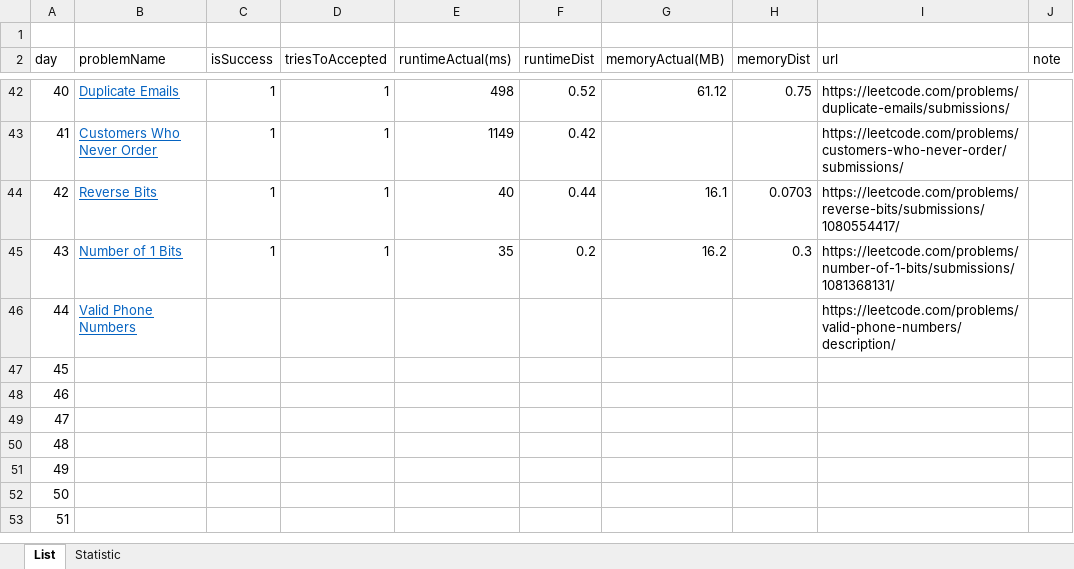
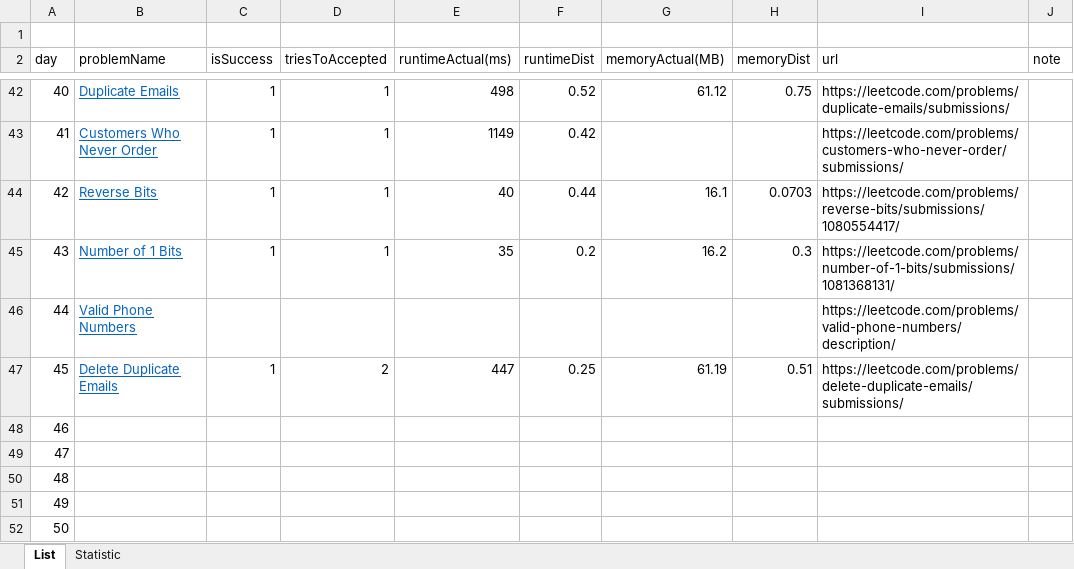
Before and after one commit to dkang919/CodingPractice, an Excel workbook: LeetCodeStats.xlsx, sheet List, drawn as a sheet; only a part is shown, gaps mark what is left out; the shorter side is filled out with more unchanged rows; values as stored, in another font and other column widths than the file's, no borders; the diff names each change by its address in the sheet, - before the commit and + after, or states it on an @@ line.

```diff
--- a/LeetCodeStats.xlsx (sheet List)
+++ b/LeetCodeStats.xlsx (sheet List)
-B47 (problemName): (empty)
+B47 (problemName): Delete Duplicate Emails
-C47 (isSuccess): (empty)
+C47 (isSuccess): 1
-D47 (triesToAccepted): (empty)
+D47 (triesToAccepted): 2
-E47 (runtimeActual(ms)): (empty)
+E47 (runtimeActual(ms)): 447
-F47 (runtimeDist): (empty)
+F47 (runtimeDist): 0.25
-G47 (memoryActual(MB)): (empty)
+G47 (memoryActual(MB)): 61.19
-H47 (memoryDist): (empty)
+H47 (memoryDist): 0.51
-I47 (url): (empty)
+I47 (url): https://leetcode.com/problems/delete-duplicate-emails/submissions/
```
Also changed, not shown: sheet Statistic, 3 other files.
